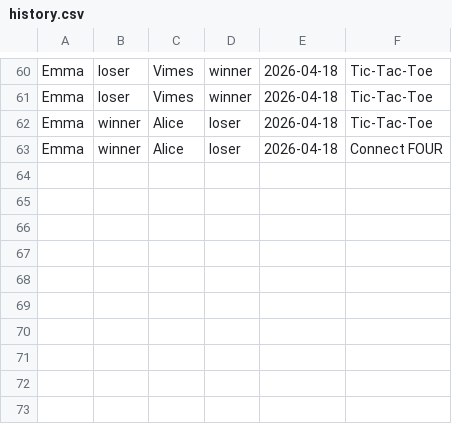
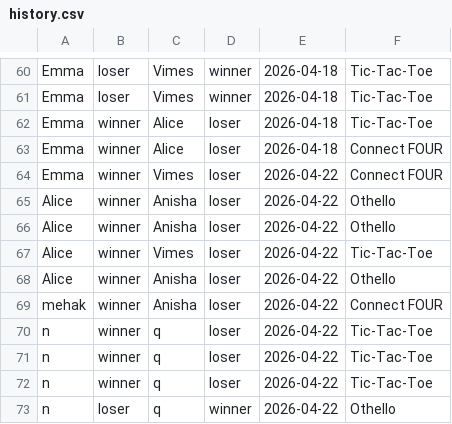
Before and after one commit to Anisha7366/CS108-PROJECT--Mini-Game-Hub, a CSV file: hub/history.csv, drawn as a sheet; only a part is shown, gaps mark what is left out.

```diff
--- a/hub/history.csv
+++ b/hub/history.csv
@@ -63 +63,11 @@ Emma,winner,Alice,loser,2026-04-18,Tic-Tac-Toe
 Emma,winner,Alice,loser,2026-04-18,Connect FOUR
+Emma,winner,Vimes,loser,2026-04-22,Connect FOUR
+Alice,winner,Anisha,loser,2026-04-22,Othello
+Alice,winner,Anisha,loser,2026-04-22,Othello
+Alice,winner,Vimes,loser,2026-04-22,Tic-Tac-Toe
+Alice,winner,Anisha,loser,2026-04-22,Othello
+mehak,winner,Anisha,loser,2026-04-22,Connect FOUR
+n,winner,q,loser,2026-04-22,Tic-Tac-Toe
+n,winner,q,loser,2026-04-22,Tic-Tac-Toe
+n,winner,q,loser,2026-04-22,Tic-Tac-Toe
+n,loser,q,winner,2026-04-22,Othello
```
Also changed, not shown: hub/users.tsv, 1 other file.
